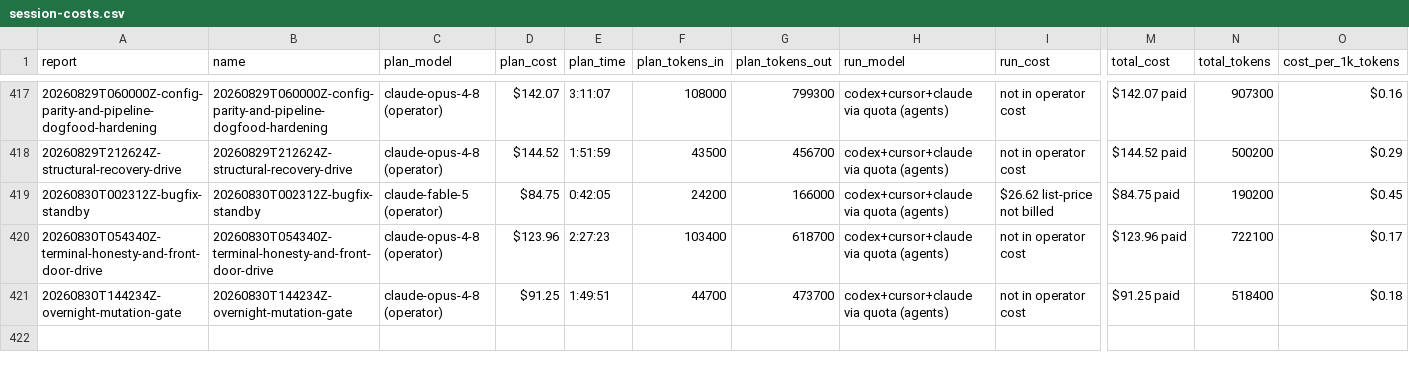
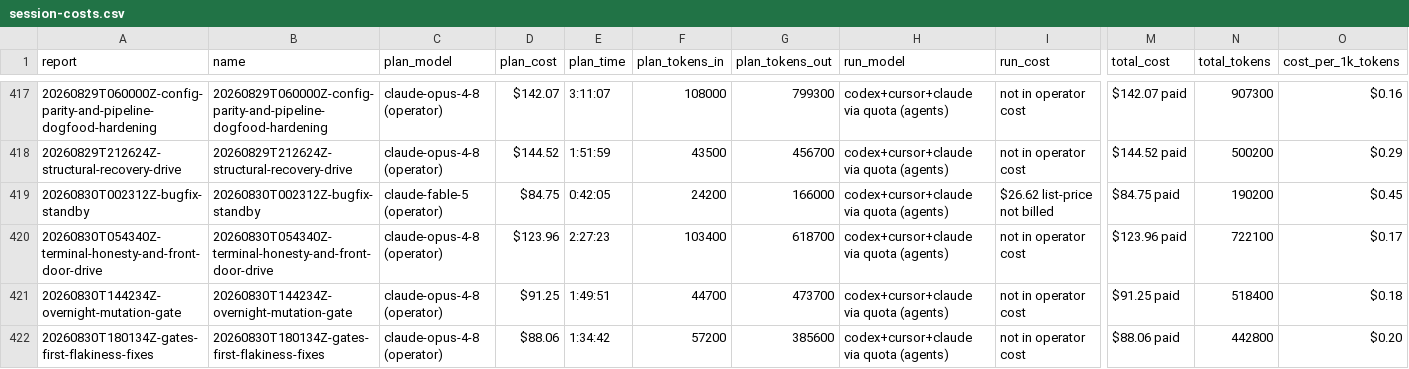
Before and after one commit to cbrenner04/jarvis, a CSV file: reports/session-costs.csv, drawn as a sheet; only a part is shown, gaps mark what is left out; rows hold the shown columns only; the diff names each change by its address in the sheet, - before the commit and + after, or states it on an @@ line.

```diff
--- a/reports/session-costs.csv
+++ b/reports/session-costs.csv
+row 422: 20260830T180134Z-gates-first-flakiness-fixes | 20260830T180134Z-gates-first-flakiness-fixes | claude-opus-4-8 (operator) | $88.06 | 1:34:42 | 57200 | 385600 | codex+cursor+claude via quota (agents) | not in operator cost | $88.06 paid | 442800 | $0.20
```
Also changed, not shown: reports/efficiency.csv, reports/operator-costs.csv, 3 other files.
